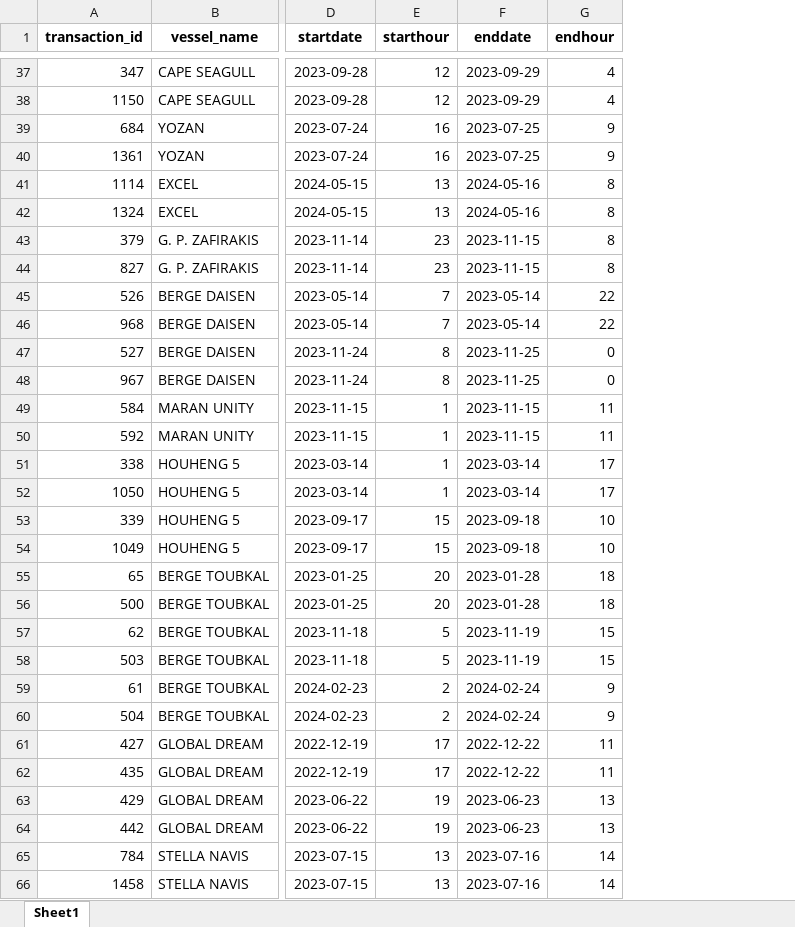
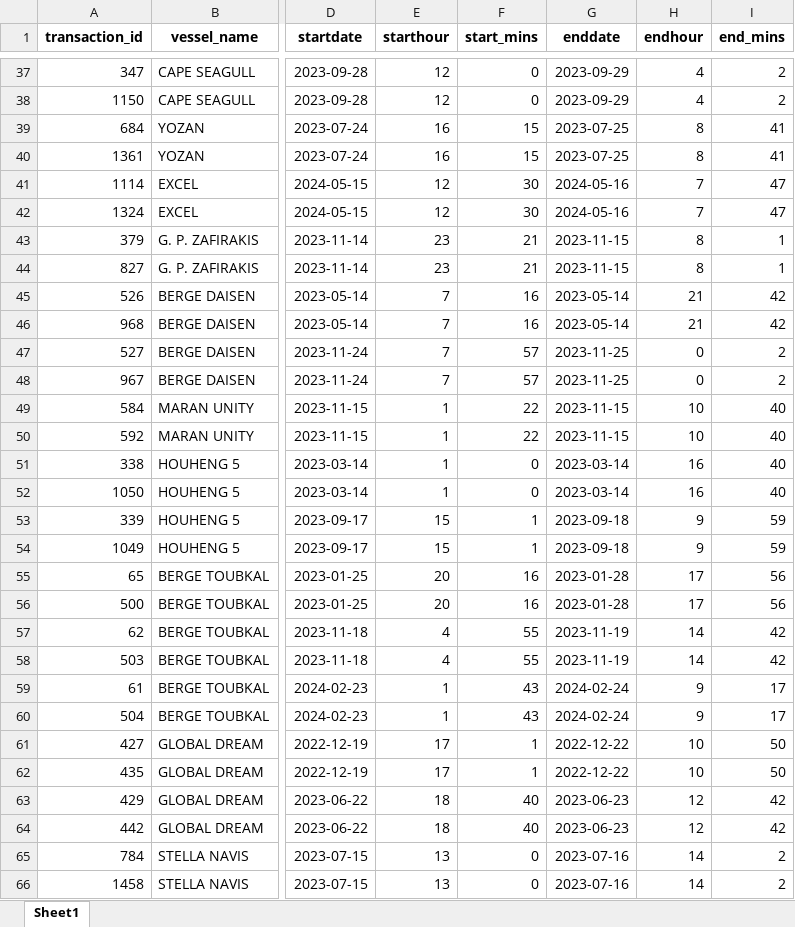
Before and after one commit to LeaderoneL/260509_dataanalysis, an Excel workbook: logs/duplicate_transactions_shell.xlsx, sheet Sheet1, drawn as a sheet; only a part is shown, gaps mark what is left out; values as stored, in another font and other column widths than the file's, no borders; addresses are those after the commit; the diff covers the shown part only; the diff names each change by its address in the sheet, - before the commit and + after, or states it on an @@ line.

```diff
--- a/logs/duplicate_transactions_shell.xlsx (sheet Sheet1)
+++ b/logs/duplicate_transactions_shell.xlsx (sheet Sheet1)
+column F (start_mins), rows 37-66: 0 | 0 | 15 | 15 | 30 | 30 | 21 | 21 | 16 | 16 | 57 | 57 | 22 | 22 | 0 | 0 | 1 | 1 | 16 | 16 | 55 | 55 | 43 | 43 | 1 | 1 | 40 | 40 | 0 | 0
+column I (end_mins), rows 37-66: 2 | 2 | 41 | 41 | 47 | 47 | 1 | 1 | 42 | 42 | 2 | 2 | 40 | 40 | 40 | 40 | 59 | 59 | 56 | 56 | 42 | 42 | 17 | 17 | 50 | 50 | 42 | 42 | 2 | 2
-H39:H40 (endhour): 9
+H39:H40 (endhour): 8
-E41:E42 (starthour): 13
+E41:E42 (starthour): 12
-H41:H42 (endhour): 8
+H41:H42 (endhour): 7
-H45:H46 (endhour): 22
+H45:H46 (endhour): 21
-E47:E48 (starthour): 8
+E47:E48 (starthour): 7
-H49:H50 (endhour): 11
+H49:H50 (endhour): 10
-H51:H52 (endhour): 17
+H51:H52 (endhour): 16
-H53:H54 (endhour): 10
+H53:H54 (endhour): 9
-H55:H56 (endhour): 18
+H55:H56 (endhour): 17
-E57:E58 (starthour): 5
+E57:E58 (starthour): 4
-H57:H58 (endhour): 15
+H57:H58 (endhour): 14
-E59:E60 (starthour): 2
+E59:E60 (starthour): 1
-H61:H62 (endhour): 11
+H61:H62 (endhour): 10
-E63:E64 (starthour): 19
+E63:E64 (starthour): 18
-H63:H64 (endhour): 13
+H63:H64 (endhour): 12
```
Also changed, not shown: 37 edited cells elsewhere in this sheet, data_intermediate/01_bunkering_preprocessed.xlsx, data_intermediate/02_transaction_level_base.xlsx, 16 other files.
